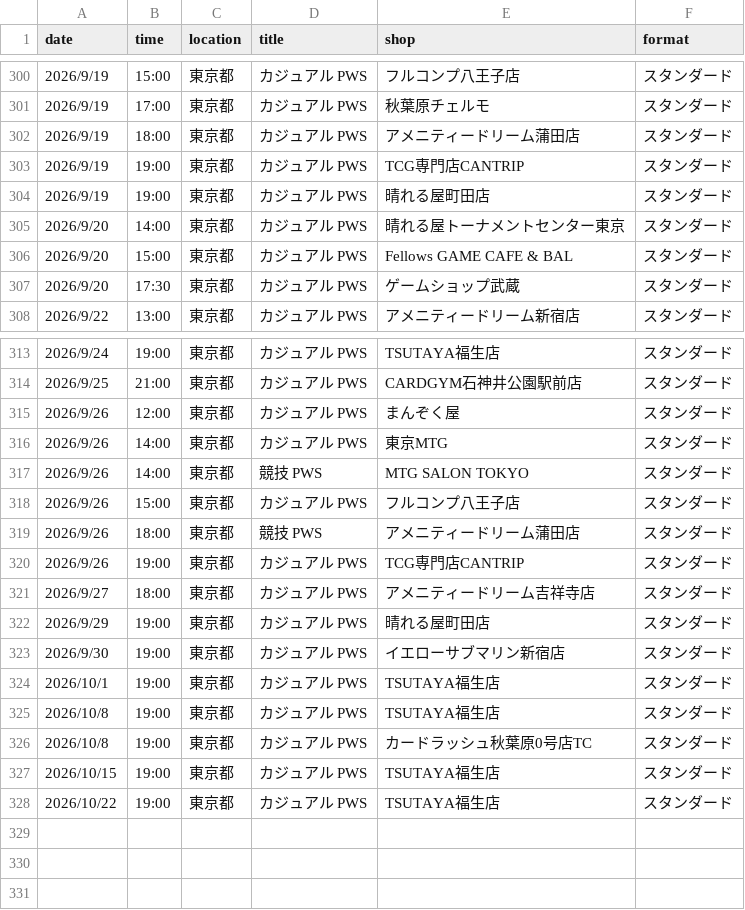
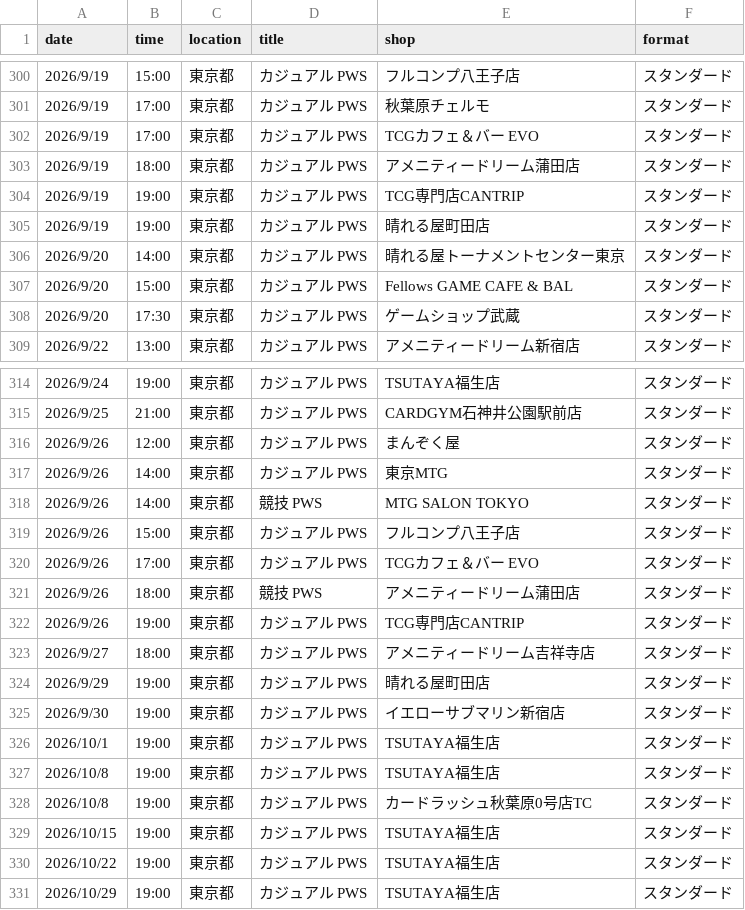
Before and after one commit to wakame1367/mtg_official_event_scraper, a CSV file: mtg_events.csv, drawn as a sheet; only a part is shown, gaps mark what is left out; the diff covers the shown part only; the diff names each change by its address in the sheet, - before the commit and + after, or states it on an @@ line.

```diff
--- a/mtg_events.csv
+++ b/mtg_events.csv
+row 302: 2026/9/19 | 17:00 | 東京都 | カジュアル PWS | TCGカフェ＆バー EVO | スタンダード
+row 320: 2026/9/26 | 17:00 | 東京都 | カジュアル PWS | TCGカフェ＆バー EVO | スタンダード
+row 331: 2026/10/29 | 19:00 | 東京都 | カジュアル PWS | TSUTAYA福生店 | スタンダード
```
Also changed, not shown: 4 added rows and 4 removed rows elsewhere in this file, mtg_events_latest.csv, 2 other files.
